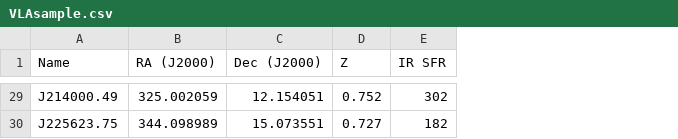
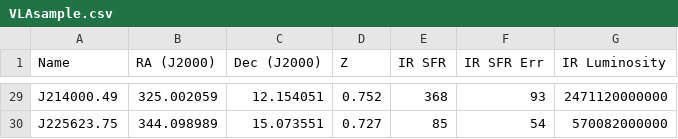
Before and after one commit to gpetter/hizea-VLA-SFRs, a CSV file: VLAsample.csv, drawn as a sheet; only a part is shown, gaps mark what is left out; the diff covers the shown part only; the diff names each change by its address in the sheet, - before the commit and + after, or states it on an @@ line.

```diff
--- a/VLAsample.csv
+++ b/VLAsample.csv
+column F (IR SFR Err), rows 29-30: 93 | 54
+column G (IR Luminosity), rows 29-30: 2471120000000 | 570082000000
-E29 (IR SFR): 302
+E29 (IR SFR): 368
-E30 (IR SFR): 182
+E30 (IR SFR): 85
```
Also changed, not shown: 19 edited cells elsewhere in this file, 8 other files.
